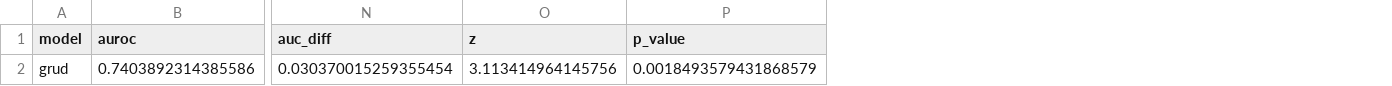
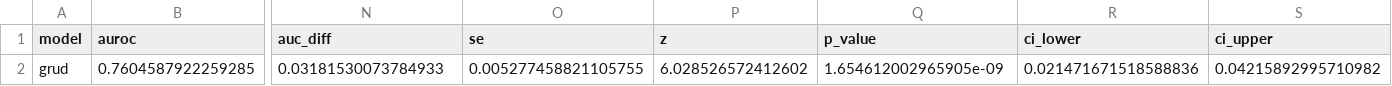
Before and after one commit to khnvlkr/sepsis-onset-early-warning, a CSV file: outputs/grud_results.csv, drawn as a sheet; only a part is shown, gaps mark what is left out; removed rows and columns are numbered as before the commit, all else as after; rows hold the shown columns only; the diff names each change by its address in the sheet, - before the commit and + after, or states it on an @@ line.

```diff
--- a/outputs/grud_results.csv
+++ b/outputs/grud_results.csv
+column O (se), empty
+column R (ci_lower), empty
+column S (ci_upper), empty
-row 2: grud | 0.7403892314385586 | 0.030370015259355454 | 3.113414964145756 | 0.0018493579431868579
+row 2: grud | 0.7604587922259285 | 0.03181530073784933 | 0.005277458821105755 | 6.028526572412602 | 1.654612002965905e-09 | 0.021471671518588836 | 0.04215892995710982
```
Also changed, not shown: outputs/grud_decay_rates.csv, outputs/transformer_attention_by_lag.csv, 7 other files.
